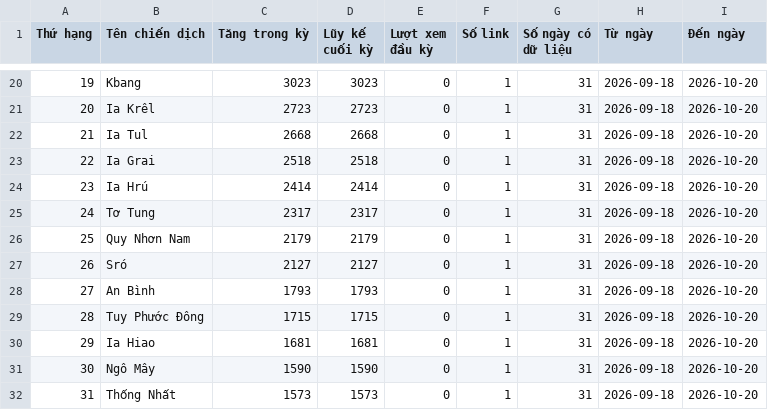
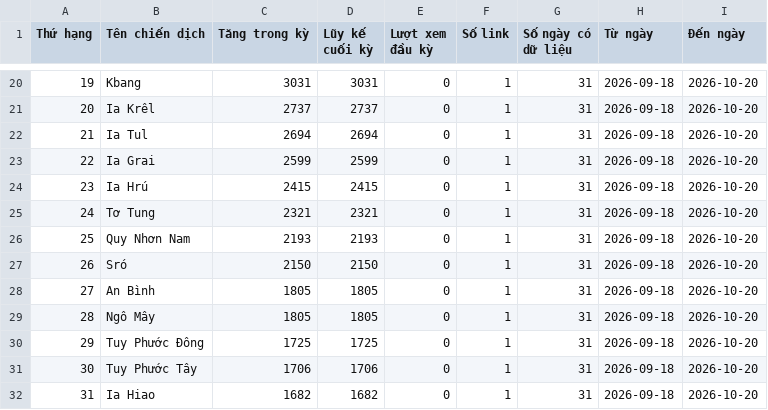
Before and after one commit to phuonglinh-ai/truyenthonggialai, a CSV file: data.csv, drawn as a sheet; only a part is shown, gaps mark what is left out; the diff covers the shown part only.

```diff
--- a/data.csv
+++ b/data.csv
@@ -20,13 +20,13 @@
-19,Kbang,3023,3023,0,1,31,2026-09-18,2026-10-20
-20,Ia Krêl,2723,2723,0,1,31,2026-09-18,2026-10-20
-21,Ia Tul,2668,2668,0,1,31,2026-09-18,2026-10-20
-22,Ia Grai,2518,2518,0,1,31,2026-09-18,2026-10-20
-23,Ia Hrú,2414,2414,0,1,31,2026-09-18,2026-10-20
-24,Tơ Tung,2317,2317,0,1,31,2026-09-18,2026-10-20
-25,Quy Nhơn Nam,2179,2179,0,1,31,2026-09-18,2026-10-20
-26,Sró,2127,2127,0,1,31,2026-09-18,2026-10-20
-27,An Bình,1793,1793,0,1,31,2026-09-18,2026-10-20
-28,Tuy Phước Đông,1715,1715,0,1,31,2026-09-18,2026-10-20
-29,Ia Hiao,1681,1681,0,1,31,2026-09-18,2026-10-20
-30,Ngô Mây,1590,1590,0,1,31,2026-09-18,2026-10-20
-31,Thống Nhất,1573,1573,0,1,31,2026-09-18,2026-10-20
+19,Kbang,3031,3031,0,1,31,2026-09-18,2026-10-20
+20,Ia Krêl,2737,2737,0,1,31,2026-09-18,2026-10-20
+21,Ia Tul,2694,2694,0,1,31,2026-09-18,2026-10-20
+22,Ia Grai,2599,2599,0,1,31,2026-09-18,2026-10-20
+23,Ia Hrú,2415,2415,0,1,31,2026-09-18,2026-10-20
+24,Tơ Tung,2321,2321,0,1,31,2026-09-18,2026-10-20
+25,Quy Nhơn Nam,2193,2193,0,1,31,2026-09-18,2026-10-20
+26,Sró,2150,2150,0,1,31,2026-09-18,2026-10-20
+27,An Bình,1805,1805,0,1,31,2026-09-18,2026-10-20
+28,Ngô Mây,1805,1805,0,1,31,2026-09-18,2026-10-20
+29,Tuy Phước Đông,1725,1725,0,1,31,2026-09-18,2026-10-20
+30,Tuy Phước Tây,1706,1706,0,1,31,2026-09-18,2026-10-20
+31,Ia Hiao,1682,1682,0,1,31,2026-09-18,2026-10-20
```
Also changed, not shown: 160 edited cells elsewhere in this file.
